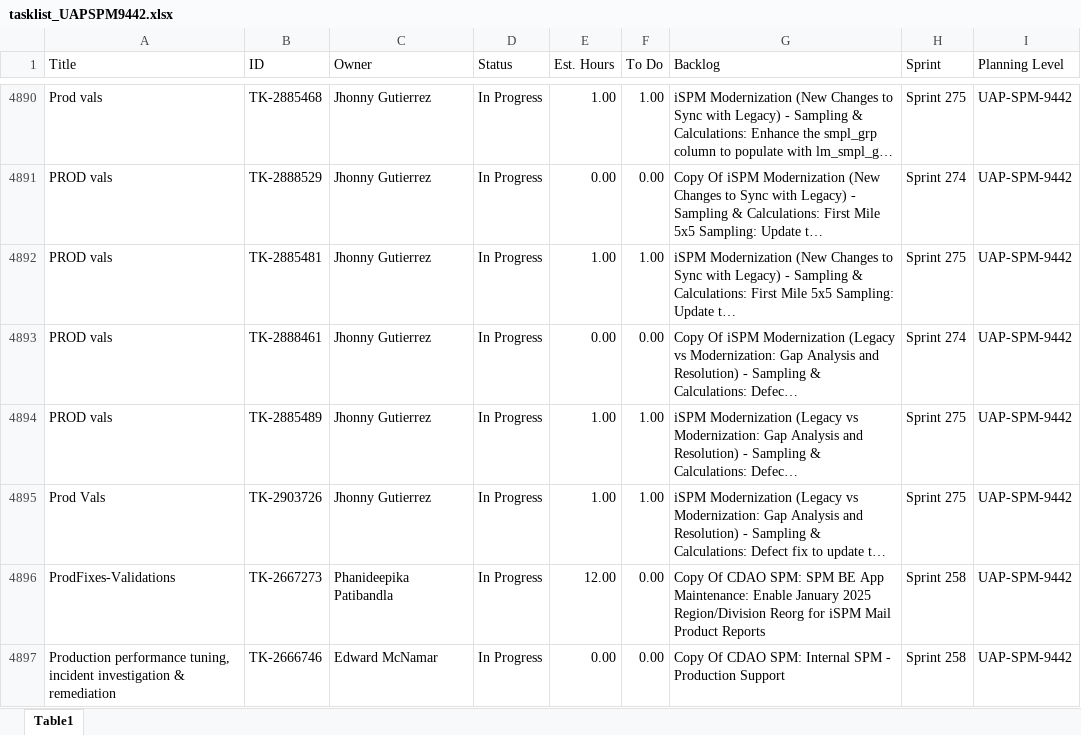
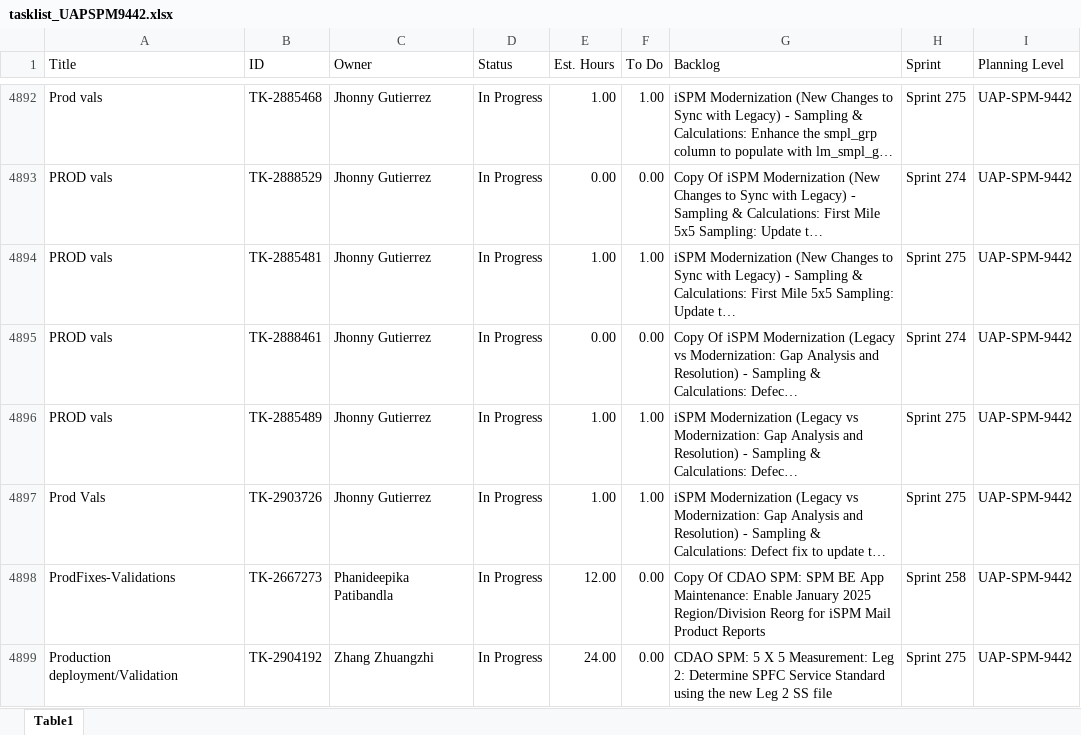
Before and after one commit to usps-dataeng/versionone-dashboard, an Excel workbook: tasklist_UAPSPM9442.xlsx, sheet Table1, drawn as a sheet; only a part is shown, gaps mark what is left out; the shorter side is filled out with more unchanged rows; long unchanged cells end in …; values as stored, in another font and other column widths than the file's, no borders; the diff covers the shown part only; the diff names each change by its address in the sheet, - before the commit and + after, or states it on an @@ line.

Commit message:
Auto-update task_quicklist.xlsx

```diff
--- a/tasklist_UAPSPM9442.xlsx (sheet Table1)
+++ b/tasklist_UAPSPM9442.xlsx (sheet Table1)
+row 4899: Production deployment/Validation | TK-2904192 | Zhang Zhuangzhi | In Progress | 24.00 | 0.00 | CDAO SPM: 5 X 5 Measurement: Leg 2: Determine SPFC Service Standard using the new Leg 2 SS file | Sprint 275 | UAP-SPM-9442
```
Also changed, not shown: 5 added rows, 1 removed row and 5 edited cells elsewhere in this sheet, tasklist_CDAS6441.xlsx, tasklist_EDS4834.xlsx, 5 other files.
